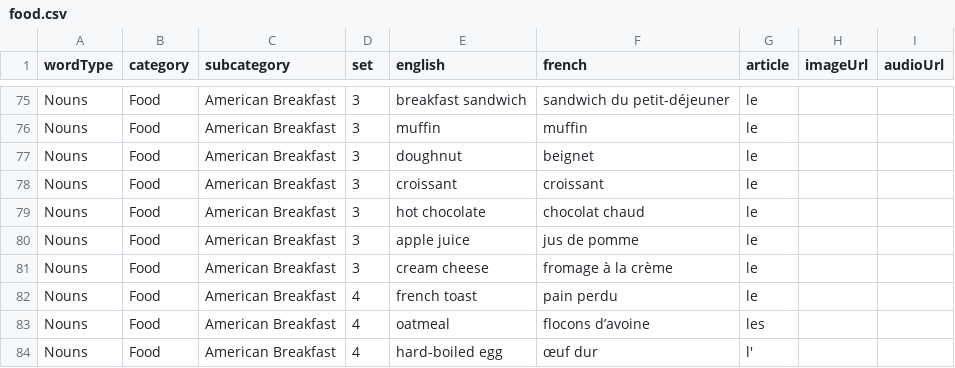
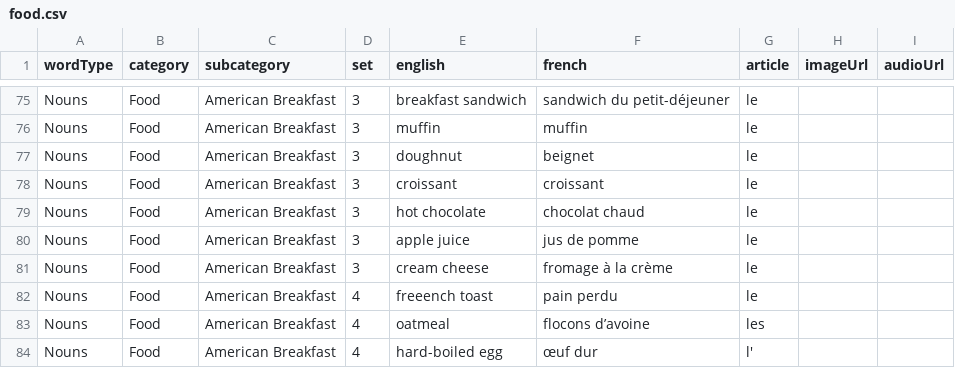
Before and after one commit to Razzmyth/flashcard-assets, a CSV file: food.csv, drawn as a sheet; only a part is shown, gaps mark what is left out.

Commit message:
Update food.csv

```diff
--- a/food.csv
+++ b/food.csv
@@ -81,3 +81,3 @@ Nouns,Food,American Breakfast,3,apple juice,jus de pomme,le,,
 Nouns,Food,American Breakfast,3,cream cheese,fromage à la crème,le,,
-Nouns,Food,American Breakfast,4,french toast,pain perdu,le,,
+Nouns,Food,American Breakfast,4,freeench toast,pain perdu,le,,
 Nouns,Food,American Breakfast,4,oatmeal,flocons d’avoine,les,,
```
